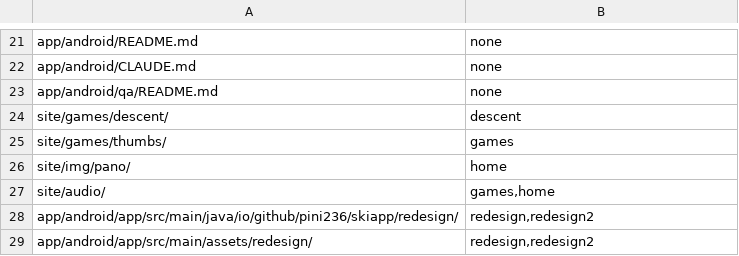
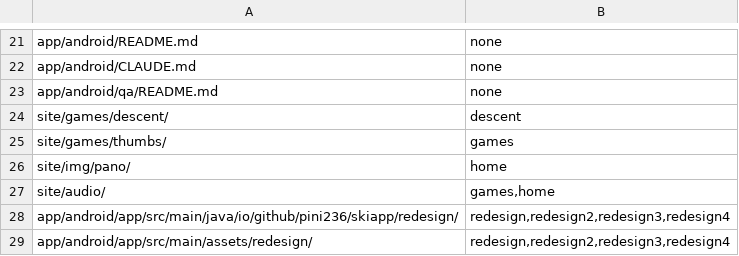
Before and after one commit to pini236/gudauri-ski-trip, a TSV file: .github/qa-parts.tsv, drawn as a sheet; only a part is shown, gaps mark what is left out.

```diff
--- a/.github/qa-parts.tsv
+++ b/.github/qa-parts.tsv
@@ -27,3 +27,3 @@ site/img/pano/	home
 site/audio/	games,home
-app/android/app/src/main/java/io/github/pini236/skiapp/redesign/	redesign,redesign2
-app/android/app/src/main/assets/redesign/	redesign,redesign2
+app/android/app/src/main/java/io/github/pini236/skiapp/redesign/	redesign,redesign2,redesign3,redesign4
+app/android/app/src/main/assets/redesign/	redesign,redesign2,redesign3,redesign4
```
Also changed, not shown: 3 other files.
